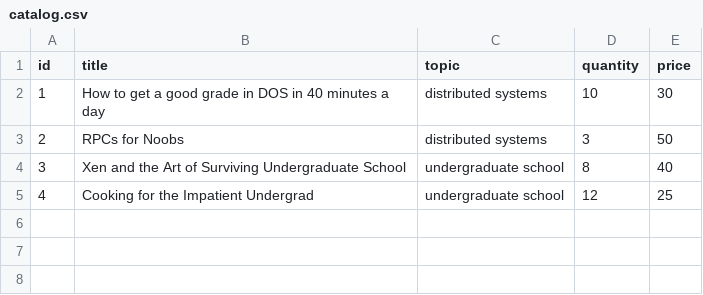
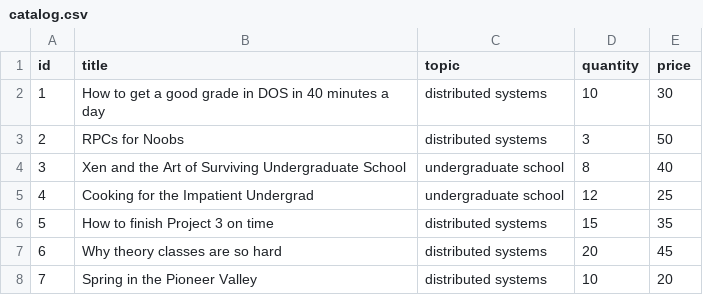
Before and after one commit to JADDOU3/Bazar.com, a CSV file: catalog-server/catalog.csv, drawn as a sheet; the diff names each change by its address in the sheet, - before the commit and + after, or states it on an @@ line.

```diff
--- a/catalog-server/catalog.csv
+++ b/catalog-server/catalog.csv
+row 6: 5 | How to finish Project 3 on time | distributed systems | 15 | 35
+row 7: 6 | Why theory classes are so hard | distributed systems | 20 | 45
+row 8: 7 | Spring in the Pioneer Valley | distributed systems | 10 | 20
```
Also changed, not shown: 5 other files.
